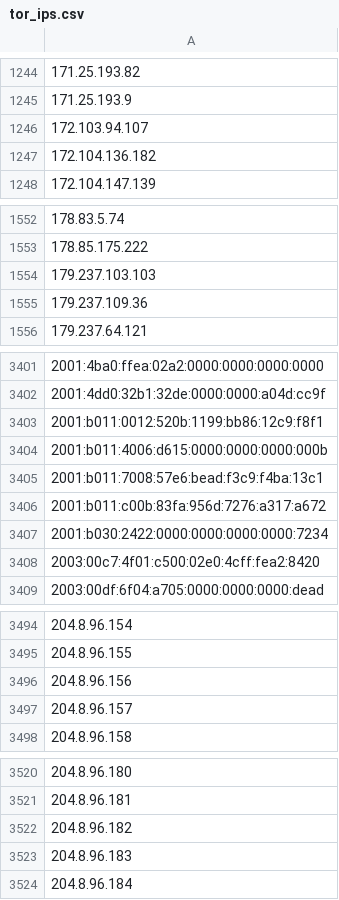
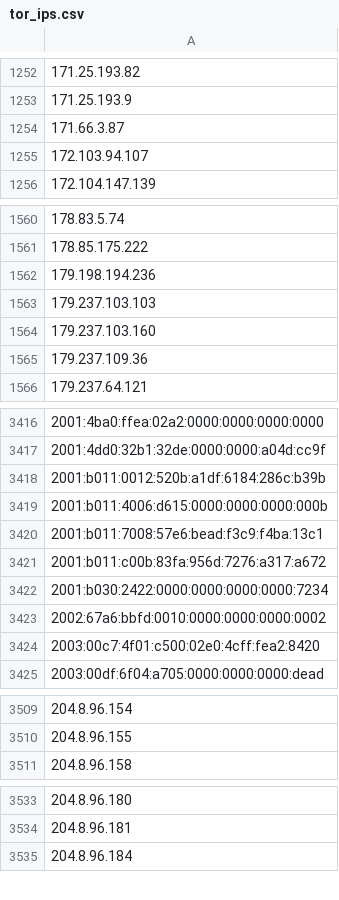
Before and after one commit to nullwhire/tor-watchlist, a CSV file: data/tor_ips.csv, drawn as a sheet; only a part is shown, gaps mark what is left out; removed rows and columns are numbered as before the commit, all else as after; the diff covers the shown part only; the diff names each change by its address in the sheet, - before the commit and + after, or states it on an @@ line.

```diff
--- a/data/tor_ips.csv
+++ b/data/tor_ips.csv
+row 1254: 171.66.3.87
-row 1247: 172.104.136.182
+row 1562: 179.198.194.236
+row 1564: 179.237.103.160
-A3418: 2001:b011:0012:520b:1199:bb86:12c9:f8f1
+A3418: 2001:b011:0012:520b:a1df:6184:286c:b39b
+row 3423: 2002:67a6:bbfd:0010:0000:0000:0000:0002
-row 3496: 204.8.96.156
-row 3497: 204.8.96.157
-row 3522: 204.8.96.182
-row 3523: 204.8.96.183
```
Also changed, not shown: 92 added rows, 43 removed rows and 2 edited cells elsewhere in this file, 1 other file.
